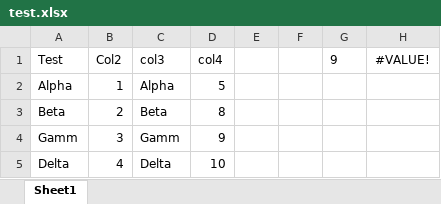
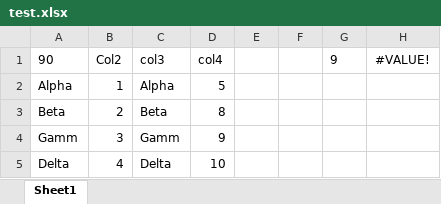
Before and after one commit to insightbuilder/codeai_fusion, an Excel workbook: mcp_excel_server/test.xlsx, sheet Sheet1, drawn as a sheet; values as stored, in another font and other column widths than the file's, no borders; the diff names each change by its address in the sheet, - before the commit and + after, or states it on an @@ line.

```diff
--- a/mcp_excel_server/test.xlsx (sheet Sheet1)
+++ b/mcp_excel_server/test.xlsx (sheet Sheet1)
-A1: Test
+A1: 90
```
Also changed, not shown: 3 other files.
